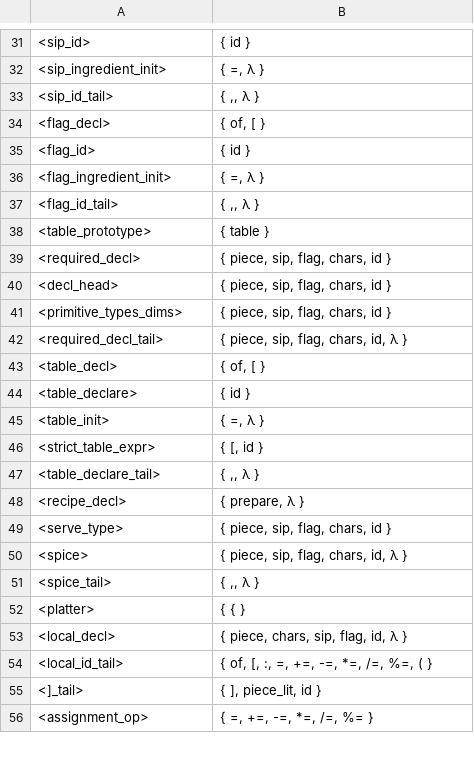
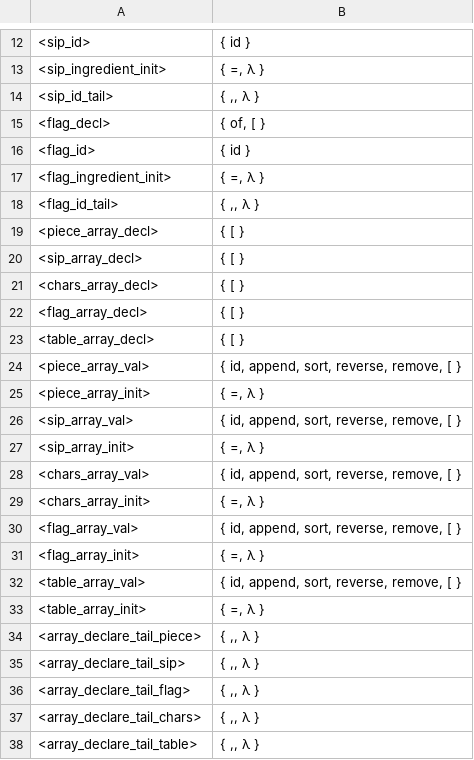
Before and after one commit to raphaelcatacutan/Platter, a TSV file: platter-compiler-sveltejs/static/python/app/utils/sources/first_set.tsv, drawn as a sheet; only a part is shown, gaps mark what is left out; the shorter side is filled out with more unchanged rows; the diff covers the shown part only; the diff names each change by its address in the sheet, - before the commit and + after, or states it on an @@ line.

```diff
--- a/platter-compiler-sveltejs/static/python/app/utils/sources/first_set.tsv
+++ b/platter-compiler-sveltejs/static/python/app/utils/sources/first_set.tsv
+row 19: <piece_array_decl> | { [ }
+row 20: <sip_array_decl> | { [ }
+row 21: <chars_array_decl> | { [ }
+row 22: <flag_array_decl> | { [ }
+row 23: <table_array_decl> | { [ }
+row 24: <piece_array_val> | { id, append, sort, reverse, remove, [ }
+row 25: <piece_array_init> | { =, λ }
+row 26: <sip_array_val> | { id, append, sort, reverse, remove, [ }
+row 27: <sip_array_init> | { =, λ }
+row 28: <chars_array_val> | { id, append, sort, reverse, remove, [ }
+row 29: <chars_array_init> | { =, λ }
+row 30: <flag_array_val> | { id, append, sort, reverse, remove, [ }
+row 31: <flag_array_init> | { =, λ }
+row 32: <table_array_val> | { id, append, sort, reverse, remove, [ }
+row 33: <table_array_init> | { =, λ }
+row 34: <array_declare_tail_piece> | { ,, λ }
+row 35: <array_declare_tail_sip> | { ,, λ }
+row 36: <array_declare_tail_flag> | { ,, λ }
+row 37: <array_declare_tail_chars> | { ,, λ }
+row 38: <array_declare_tail_table> | { ,, λ }
```
Also changed, not shown: 15 added rows, 4 removed rows, 15 moved rows and 2 edited cells elsewhere in this file, platter-compiler-sveltejs/static/python/app/utils/sources/predict_set.tsv, platter-compiler-sveltejs/static/python/app/utils/sources/test.tsv, 5 other files.
